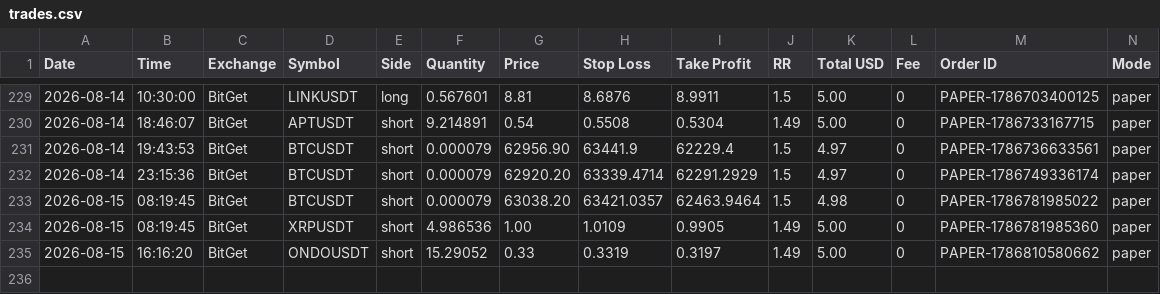
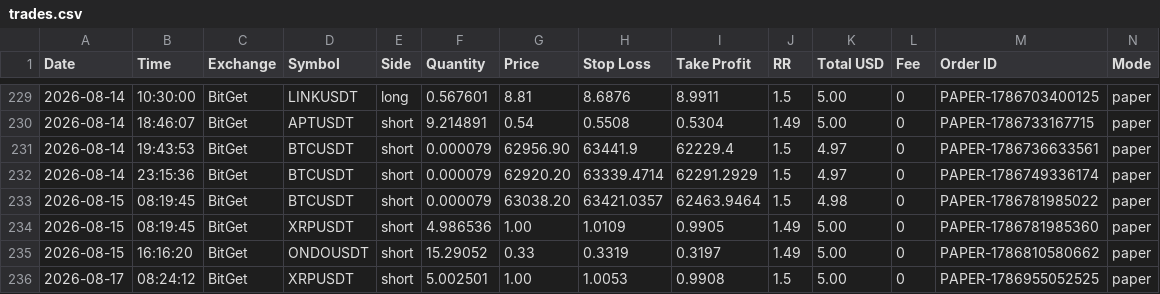
Before and after one commit to ballikov-lgtm/BotTrading, a CSV file: trades.csv, drawn as a sheet; only a part is shown, gaps mark what is left out; rows hold the shown columns only; the diff names each change by its address in the sheet, - before the commit and + after, or states it on an @@ line.

```diff
--- a/trades.csv
+++ b/trades.csv
+row 236: 2026-08-17 | 08:24:12 | BitGet | XRPUSDT | short | 5.002501 | 1.00 | 1.0053 | 0.9908 | 1.5 | 5.00 | 0 | PAPER-1786955052525 | paper
```
Also changed, not shown: 1 other file.
